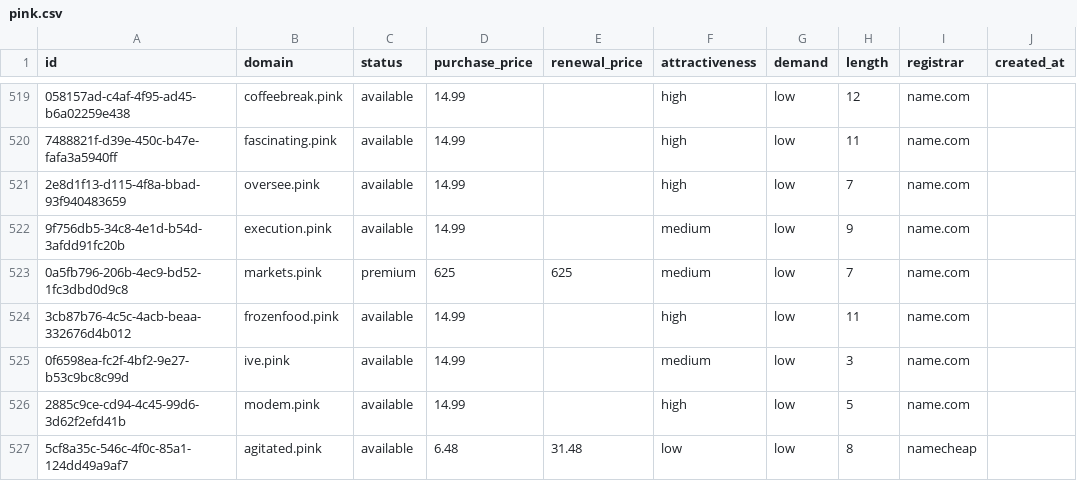
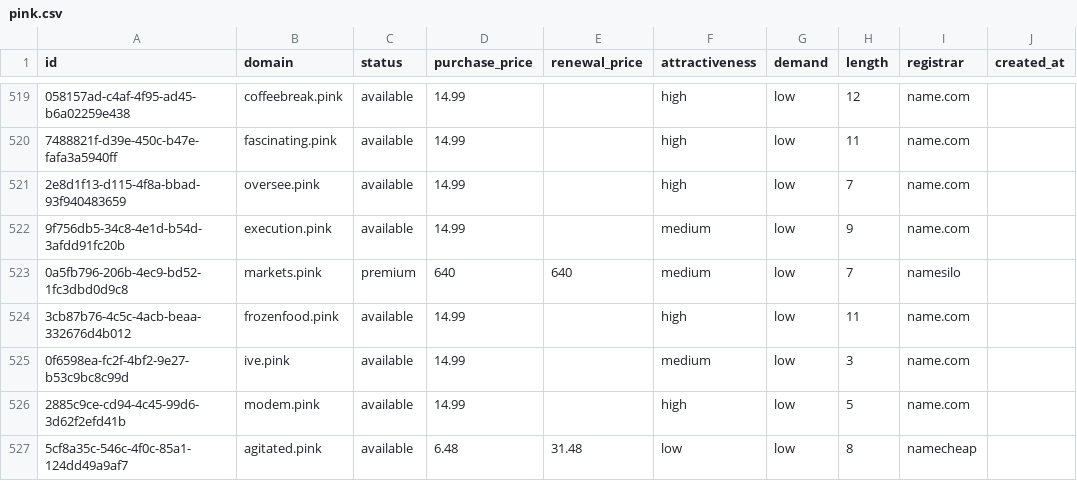
Before and after one commit to UniqueDomains/pink-oneword-domains, a CSV file: pink.csv, drawn as a sheet; only a part is shown, gaps mark what is left out; the diff names each change by its address in the sheet, - before the commit and + after, or states it on an @@ line.

Commit message:
Domains update

```diff
--- a/pink.csv
+++ b/pink.csv
-D523 (purchase_price): 625
+D523 (purchase_price): 640
-E523 (renewal_price): 625
+E523 (renewal_price): 640
-I523 (registrar): name.com
+I523 (registrar): namesilo
```
Also changed, not shown: 4 other files.
